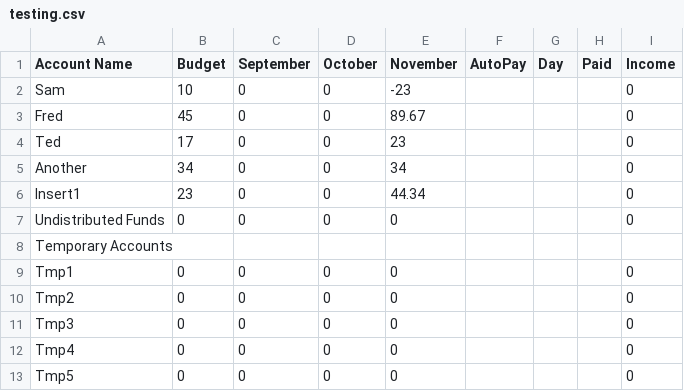
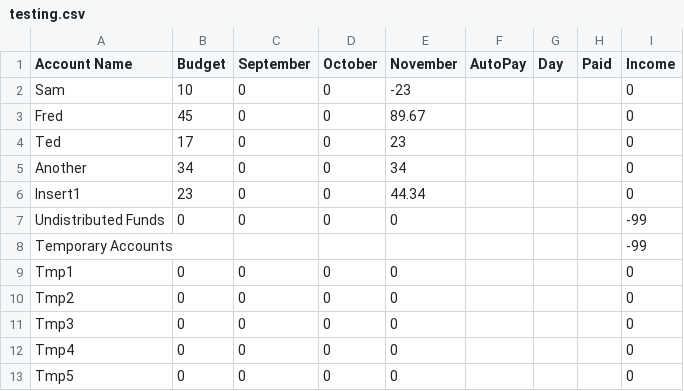
Before and after one commit to krcowles/budget, a CSV file: data/testing.csv, drawn as a sheet.

```diff
--- a/data/testing.csv
+++ b/data/testing.csv
@@ -6,4 +6,4 @@ Another,34,0,0,34,,,,0
 Insert1,23,0,0,44.34,,,,0
-Undistributed Funds,0,0,0,0,,,,0
-Temporary Accounts,,,,,,,,
+Undistributed Funds,0,0,0,0,,,,-99
+Temporary Accounts,,,,,,,,-99
 Tmp1,0,0,0,0,,,,0
```
Also changed, not shown: data/bud2019_data.csv, 8 other files.
